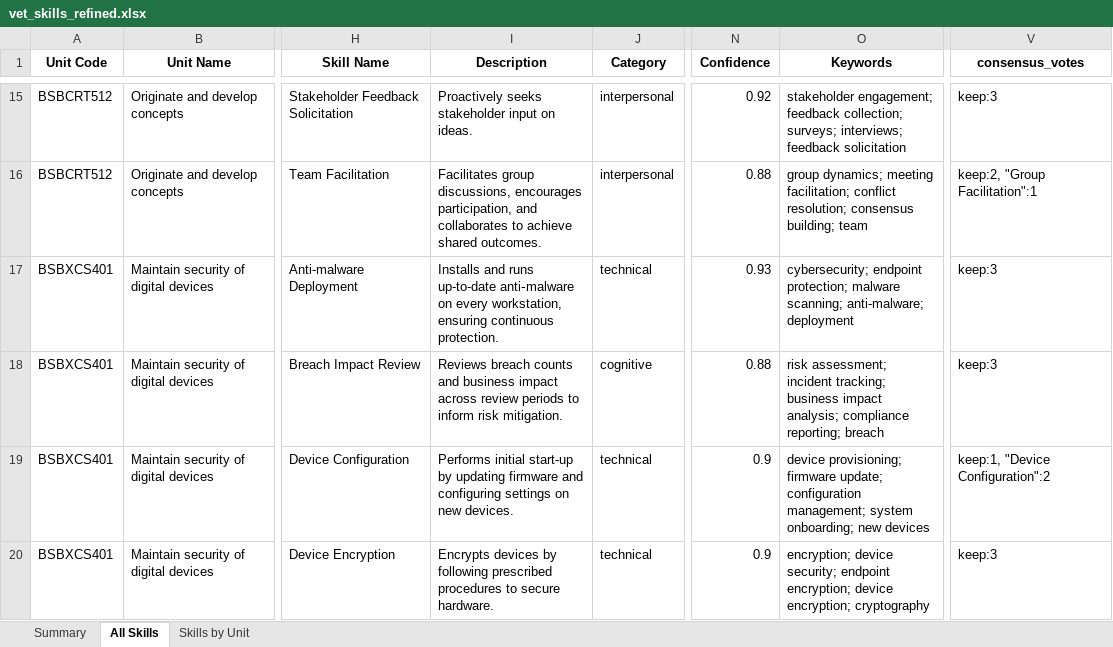
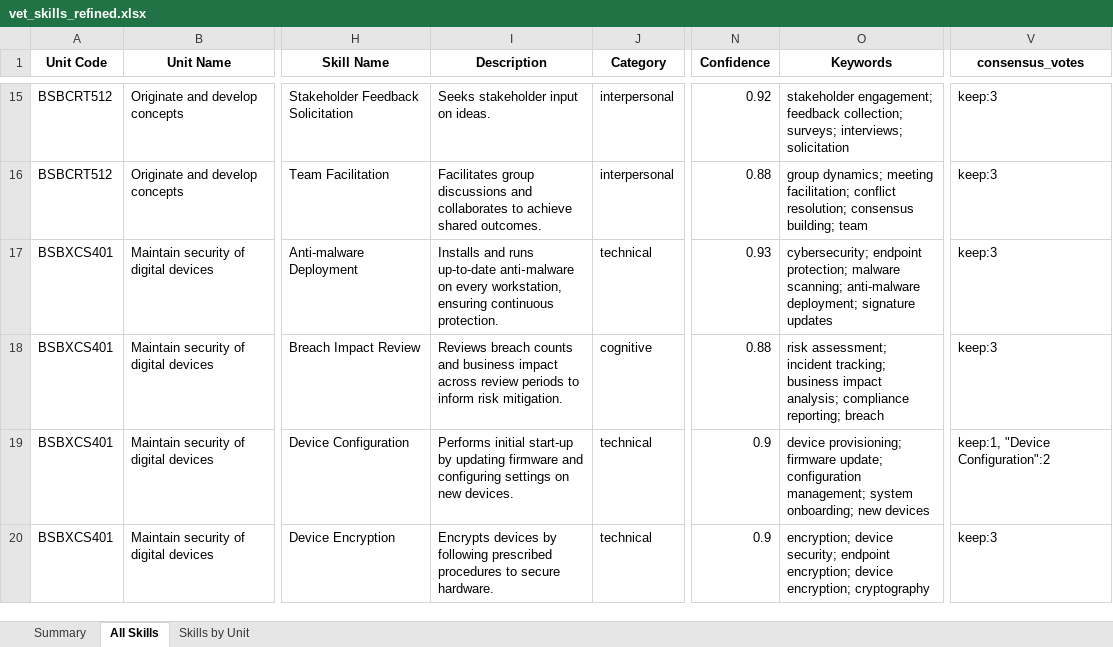
Before and after one commit to emohebi/TEMP, an Excel workbook: vet_skills_refined.xlsx, sheet All Skills, drawn as a sheet; only a part is shown, gaps mark what is left out; values as stored, in another font and other column widths than the file's, no borders; the diff covers the shown part only; the diff names each change by its address in the sheet, - before the commit and + after, or states it on an @@ line.

```diff
--- a/vet_skills_refined.xlsx (sheet All Skills)
+++ b/vet_skills_refined.xlsx (sheet All Skills)
-I15 (Description): Proactively seeks stakeholder input on ideas.
+I15 (Description): Seeks stakeholder input on ideas.
-O15 (Keywords): …surveys; interviews; feedback solicitation
+O15 (Keywords): …surveys; interviews; solicitation
-I16 (Description): Facilitates group discussions, encourages participation, and collaborates…
+I16 (Description): Facilitates group discussions and collaborates…
-V16 (consensus_votes): keep:2, "Group Facilitation":1
+V16 (consensus_votes): keep:3
-O17 (Keywords): …malware scanning; anti-malware; deployment
+O17 (Keywords): …malware scanning; anti-malware deployment; signature updates
```
Also changed, not shown: 974 edited cells elsewhere in this sheet, 1 other file.
